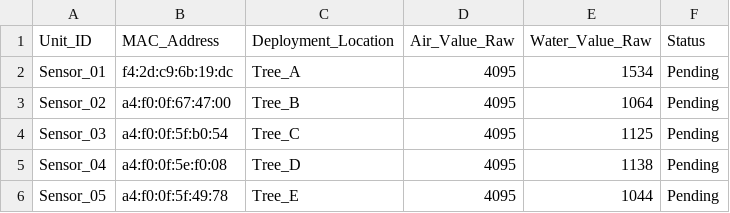
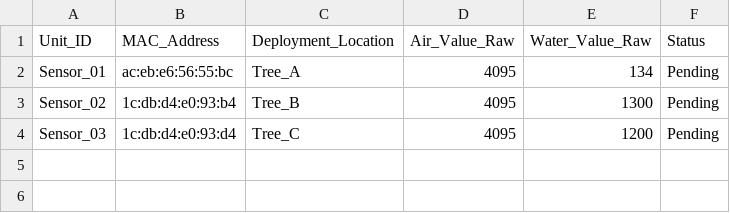
Before and after one commit to Lee-YiSheng/soillog, a CSV file: calibration 2026 aug 5to8.csv, drawn as a sheet.

Commit message:
feat: update calibration process and improve ADC handling; modify settings for device port and enhance README with calibration instructions

```diff
--- a/calibration 2026 aug 5to8.csv
+++ b/calibration 2026 aug 5to8.csv
@@ -1,6 +1,4 @@
 Unit_ID,MAC_Address,Deployment_Location,Air_Value_Raw,Water_Value_Raw,Status
-Sensor_01,f4:2d:c9:6b:19:dc,Tree_A,4095,1534,Pending
-Sensor_02,a4:f0:0f:67:47:00,Tree_B,4095,1064,Pending
-Sensor_03,a4:f0:0f:5f:b0:54,Tree_C,4095,1125,Pending
-Sensor_04,a4:f0:0f:5e:f0:08,Tree_D,4095,1138,Pending
-Sensor_05,a4:f0:0f:5f:49:78,Tree_E,4095,1044,Pending
+Sensor_01,ac:eb:e6:56:55:bc,Tree_A,4095,134,Pending
+Sensor_02,1c:db:d4:e0:93:b4,Tree_B,4095,1300,Pending
+Sensor_03,1c:db:d4:e0:93:d4,Tree_C,4095,1200,Pending
```
Also changed, not shown: 4 other files.
